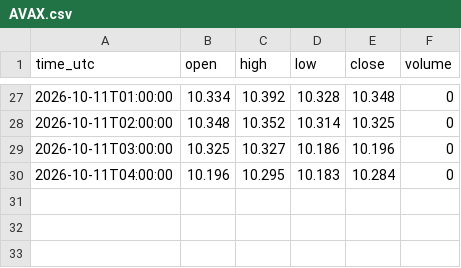
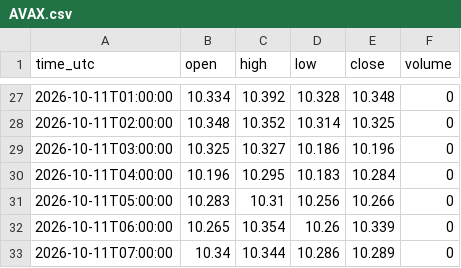
Before and after one commit to EndoScorpion/Signal, a CSV file: data/crypto_h1/AVAX.csv, drawn as a sheet; only a part is shown, gaps mark what is left out.

```diff
--- a/data/crypto_h1/AVAX.csv
+++ b/data/crypto_h1/AVAX.csv
@@ -30 +30,4 @@ time_utc,open,high,low,close,volume
 2026-10-11T04:00:00,10.196,10.295,10.183,10.284,0
+2026-10-11T05:00:00,10.283,10.31,10.256,10.266,0
+2026-10-11T06:00:00,10.265,10.354,10.26,10.339,0
+2026-10-11T07:00:00,10.34,10.344,10.286,10.289,0
```
Also changed, not shown: data/crypto_h1/ADA.csv, results/paper_ledger.csv, 2 other files.
